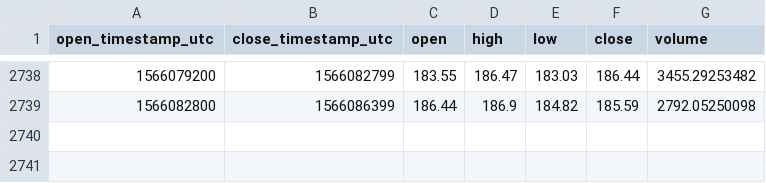
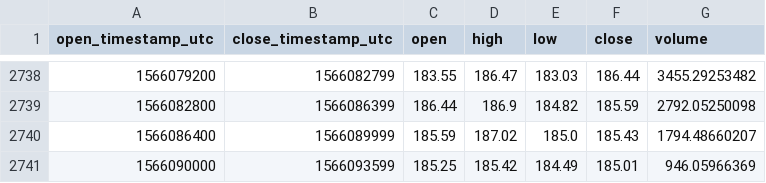
Before and after one commit to cryptobigbro/coinbasepro-ETH-USD, a CSV file: coinbasepro-ETH-USD-1h.csv, drawn as a sheet; only a part is shown, gaps mark what is left out; the diff names each change by its address in the sheet, - before the commit and + after, or states it on an @@ line.

Commit message:
Update OHLCV data.

```diff
--- a/coinbasepro-ETH-USD-1h.csv
+++ b/coinbasepro-ETH-USD-1h.csv
+row 2740: 1566086400 | 1566089999 | 185.59 | 187.02 | 185.0 | 185.43 | 1794.48660207
+row 2741: 1566090000 | 1566093599 | 185.25 | 185.42 | 184.49 | 185.01 | 946.05966369
```
